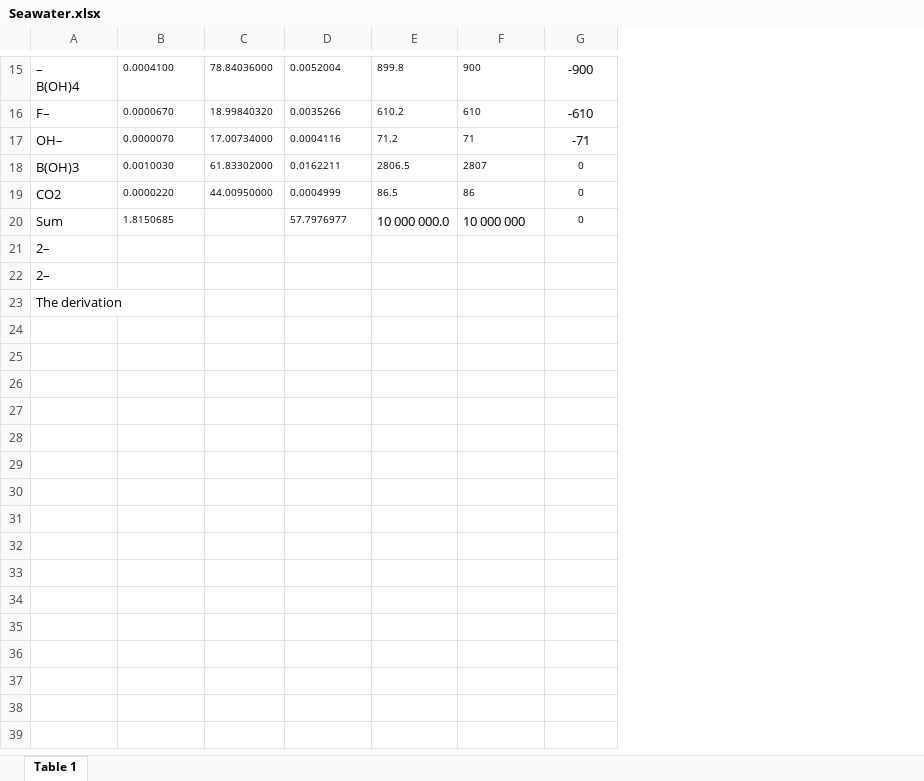
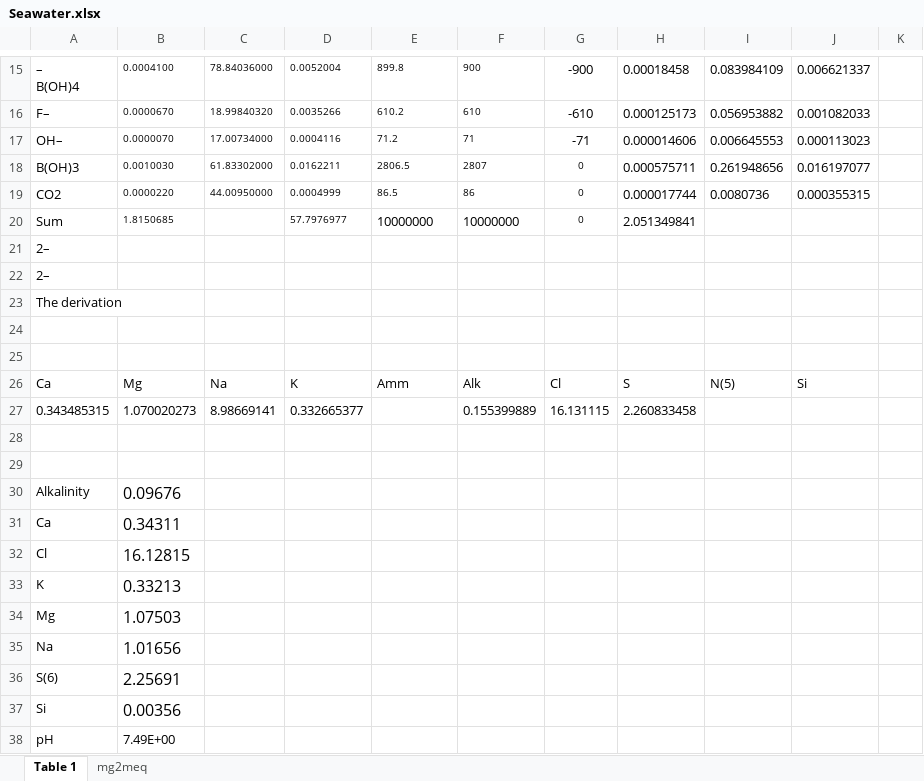
Before and after one commit to usgs-coupled/webmod, an Excel workbook: projects/icacos/References/Seawater.xlsx, sheet Table 1, drawn as a sheet; only a part is shown, gaps mark what is left out; values as stored, in another font and other column widths than the file's, no borders; the diff covers the shown part only; the diff names each change by its address in the sheet, - before the commit and + after, or states it on an @@ line.

Commit message:
git-svn-id: svn://136.177.114.72/svn_GW/webmod/trunk@9969 1feff8c3-07ed-0310-ac33-dd36852eb9cd

```diff
--- a/projects/icacos/References/Seawater.xlsx (sheet Table 1)
+++ b/projects/icacos/References/Seawater.xlsx (sheet Table 1)
+sheet tab: mg2meq
+column H, rows 15-20: 0.00018458 | 0.000125173 | 0.000014606 | 0.000575711 | 0.000017744 | 2.051349841
+column I, rows 15-19: 0.083984109 | 0.056953882 | 0.006645553 | 0.261948656 | 0.0080736
+column J, rows 15-19: 0.006621337 | 0.001082033 | 0.000113023 | 0.016197077 | 0.000355315
+column K, empty
-E20: 10 000 000.0
+E20: 10000000
-F20: 10 000 000
+F20: 10000000
+row 24: (empty)
+row 25: (empty)
+row 26: Ca | Mg | Na | K | Amm | Alk | Cl | S | N(5) | Si
+row 27: 0.343485315 | 1.070020273 | 8.98669141 | 0.332665377 |  | 0.155399889 | 16.131115 | 2.260833458
+row 28: (empty)
+row 29: (empty)
+row 30: Alkalinity | 0.09676
+row 31: Ca | 0.34311
+row 32: Cl | 16.12815
+row 33: K | 0.33213
+row 34: Mg | 1.07503
+row 35: Na | 1.01656
+row 36: S(6) | 2.25691
+row 37: Si | 0.00356
+row 38: pH | 7.49E+00
```
Also changed, not shown: 15 edited cells and cell formats elsewhere in this sheet.
